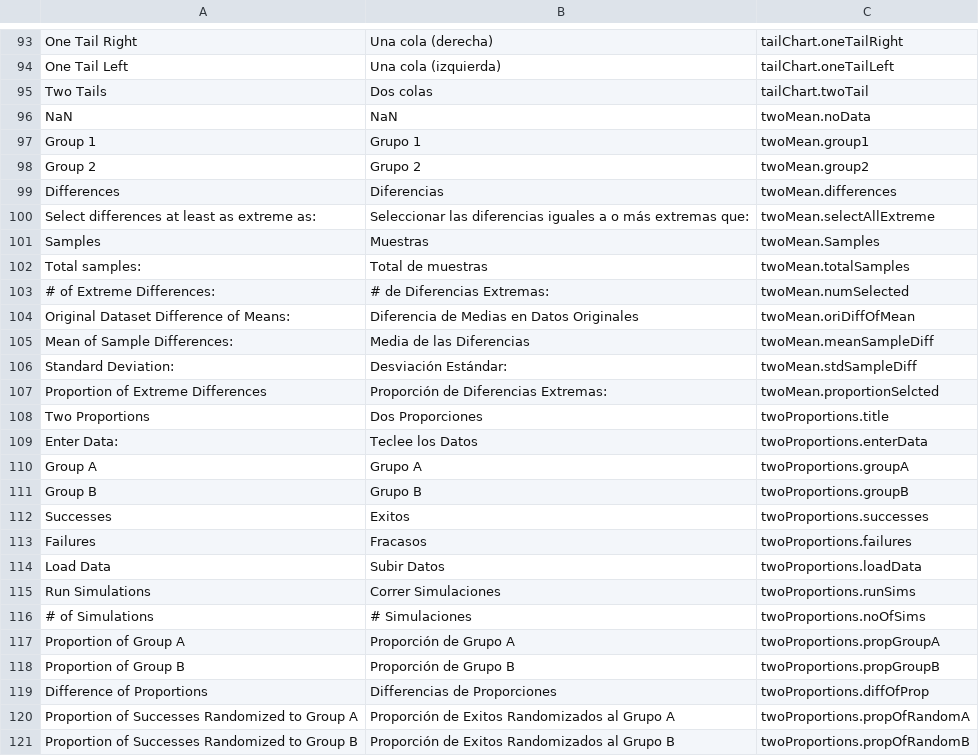
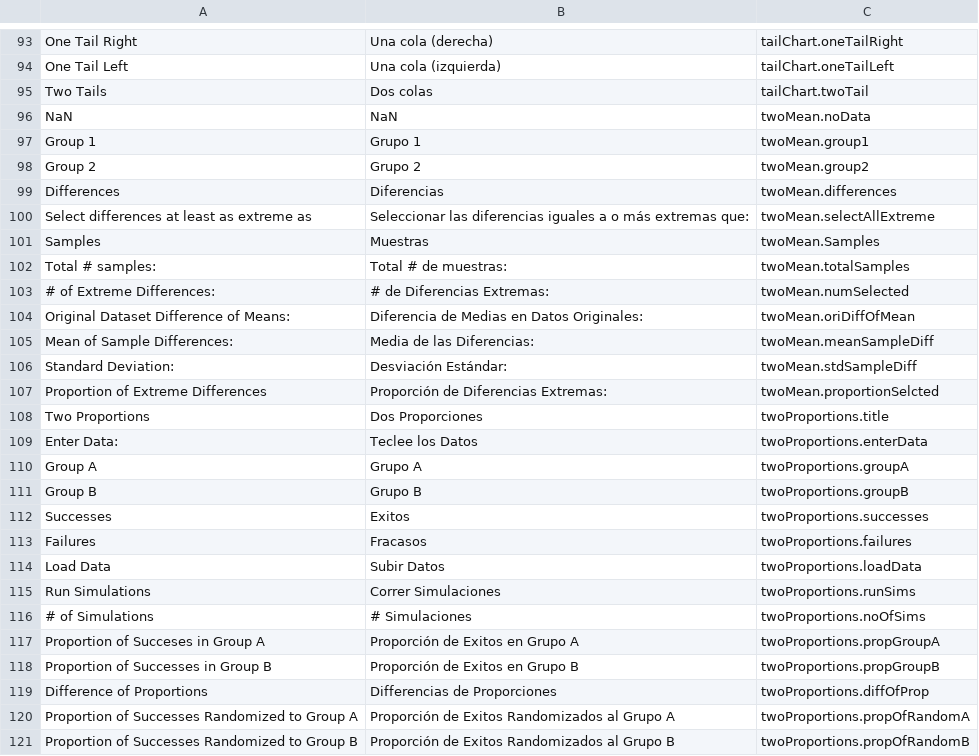
Before and after one commit to csus190teamtbd/SeniorProject, a CSV file: src/translationSource/translationData.csv, drawn as a sheet; only a part is shown, gaps mark what is left out; the diff covers the shown part only.

```diff
--- a/src/translationSource/translationData.csv
+++ b/src/translationSource/translationData.csv
@@ -99,8 +99,8 @@ Group 2	Grupo 2	twoMean.group2
 Differences	Diferencias	twoMean.differences
-Select differences at least as extreme as:	Seleccionar las diferencias iguales a o más extremas que:	twoMean.selectAllExtreme
+Select differences at least as extreme as	Seleccionar las diferencias iguales a o más extremas que:	twoMean.selectAllExtreme
 Samples	Muestras	twoMean.Samples
-Total samples:	Total de muestras	twoMean.totalSamples
+Total # samples:	Total # de muestras:	twoMean.totalSamples
 # of Extreme Differences:	# de Diferencias Extremas:	twoMean.numSelected
-Original Dataset Difference of Means:	Diferencia de Medias en Datos Originales	twoMean.oriDiffOfMean
-Mean of Sample Differences:	Media de las Diferencias	twoMean.meanSampleDiff
+Original Dataset Difference of Means:	Diferencia de Medias en Datos Originales:	twoMean.oriDiffOfMean
+Mean of Sample Differences:	Media de las Diferencias:	twoMean.meanSampleDiff
 Standard Deviation:	Desviación Estándar:	twoMean.stdSampleDiff
@@ -116,4 +116,4 @@ Run Simulations	Correr Simulaciones	twoProportions.runSims
 # of Simulations	# Simulaciones	twoProportions.noOfSims
-Proportion of Group A	Proporción de Grupo A	twoProportions.propGroupA
-Proportion of Group B	Proporción de Grupo B	twoProportions.propGroupB
+Proportion of Succeses in Group A	Proporción de Exitos en Grupo A	twoProportions.propGroupA
+Proportion of Successes in Group B	Proporción de Exitos en Grupo B	twoProportions.propGroupB
 Difference of Proportions	Differencias de Proporciones	twoProportions.diffOfProp
```
Also changed, not shown: 1 added row, 1 removed row and 27 edited cells elsewhere in this file, 3 other files.
